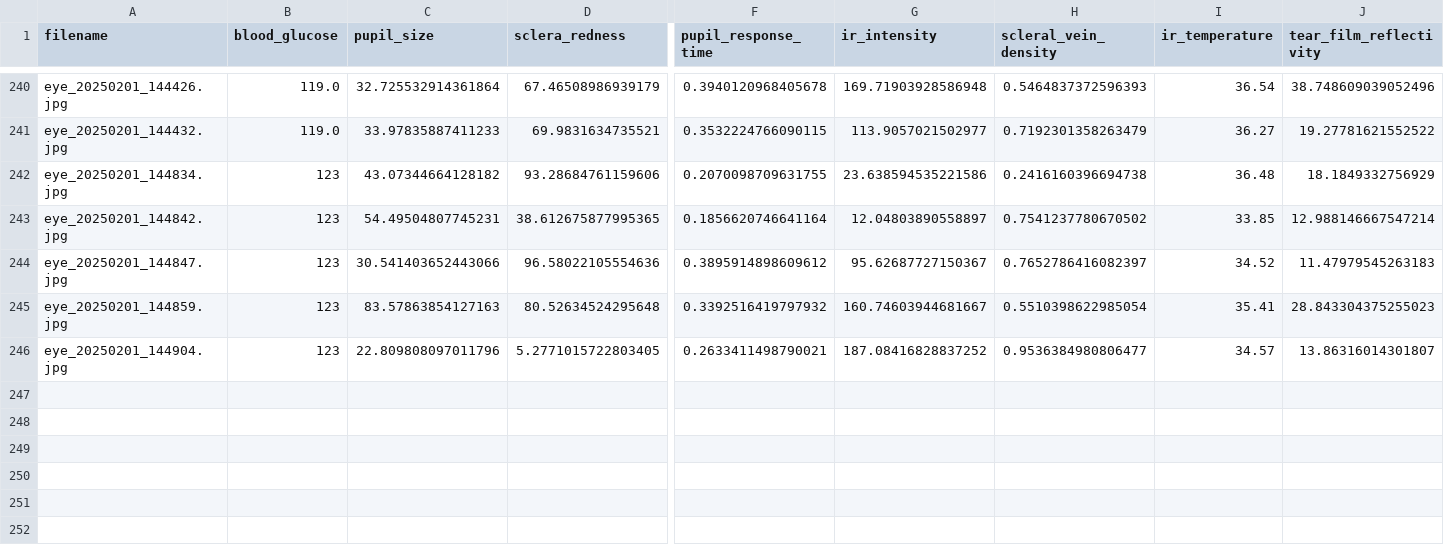
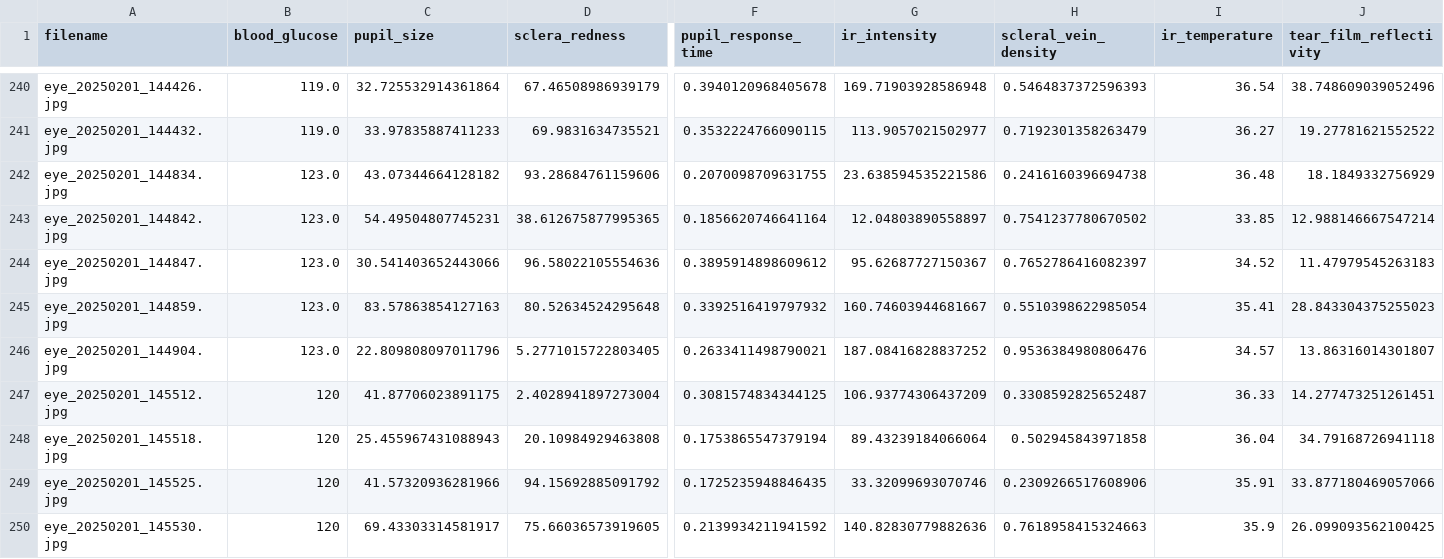
Before and after one commit to jtb21091/EyeBloodGlucose, a CSV file: eye_glucose_data/labels.csv, drawn as a sheet; only a part is shown, gaps mark what is left out; rows hold the shown columns only; the diff names each change by its address in the sheet, - before the commit and + after, or states it on an @@ line.

Commit message:
add

```diff
--- a/eye_glucose_data/labels.csv
+++ b/eye_glucose_data/labels.csv
-B242:B246 (blood_glucose): 123
+B242:B246 (blood_glucose): 123.0
-H246 (scleral_vein_density): 0.9536384980806477
+H246 (scleral_vein_density): 0.9536384980806476
+row 247: eye_20250201_145512.jpg | 120 | 41.87706023891175 | 2.4028941897273004 | 0.3081574834344125 | 106.93774306437209 | 0.3308592825652487 | 36.33 | 14.277473251261451
+row 248: eye_20250201_145518.jpg | 120 | 25.455967431088943 | 20.10984929463808 | 0.1753865547379194 | 89.43239184066064 | 0.502945843971858 | 36.04 | 34.79168726941118
+row 249: eye_20250201_145525.jpg | 120 | 41.57320936281966 | 94.15692885091792 | 0.1725235948846435 | 33.32099693070746 | 0.2309266517608906 | 35.91 | 33.877180469057066
+row 250: eye_20250201_145530.jpg | 120 | 69.43303314581917 | 75.66036573919605 | 0.2139934211941592 | 140.82830779882636 | 0.7618958415324663 | 35.9 | 26.099093562100425
```
